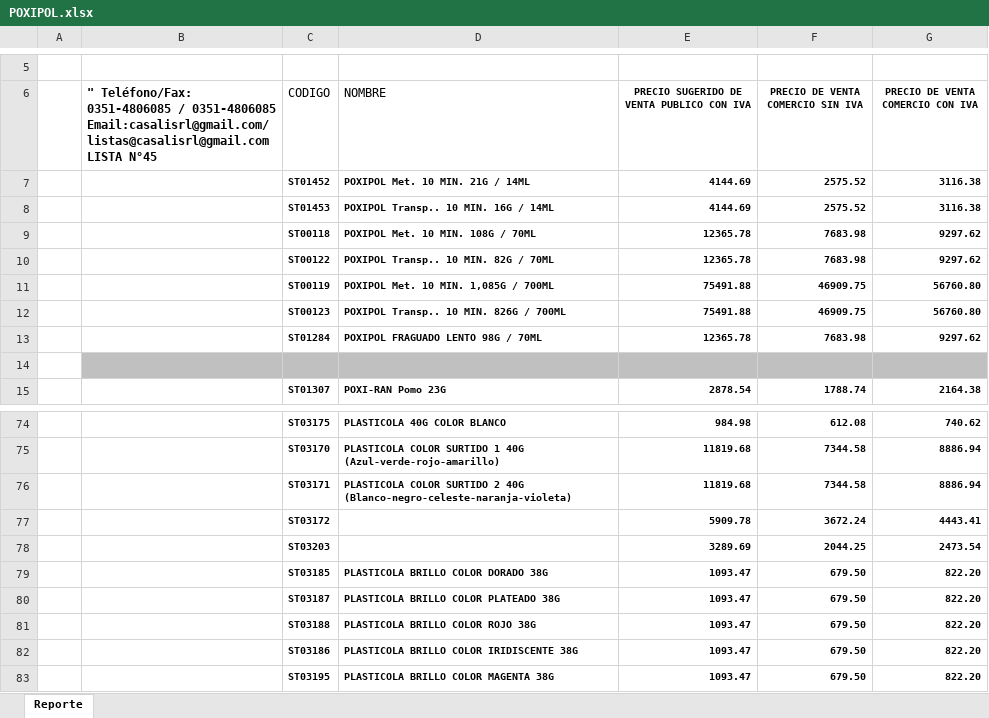
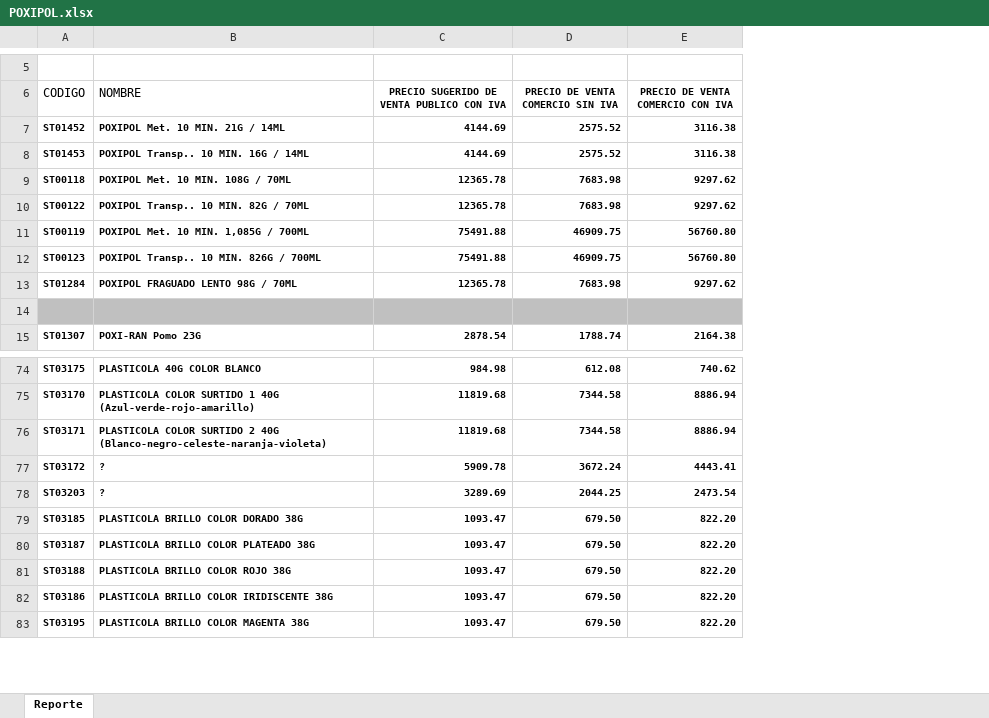
Before and after one commit to Javier-Pedernera/FerreteriaBack, an Excel workbook: app/static/uploads/excels/POXIPOL.xlsx, sheet Reporte, drawn as a sheet; only a part is shown, gaps mark what is left out; values as stored, in another font and other column widths than the file's, no borders; charts and pictures not drawn; removed rows and columns are numbered as before the commit, all else as after; ↵ is a line break in a cell; the diff names each change by its address in the sheet, - before the commit and + after, or states it on an @@ line.

```diff
--- a/app/static/uploads/excels/POXIPOL.xlsx (sheet Reporte)
+++ b/app/static/uploads/excels/POXIPOL.xlsx (sheet Reporte)
-column A, empty
-column B, row 6: " Teléfono/Fax: 0351-4806085 / 0351-4806085 ↵ Email:casalisrl@gmail.com/listas@casalisrl@gmail.com ↵ LISTA N°45
-B77:B78 (NOMBRE): (empty)
+B77:B78 (NOMBRE): ?
```
Also changed, not shown: charts or pictures, app/static/uploads/excels/MACONS.xlsx, 9 other files.
